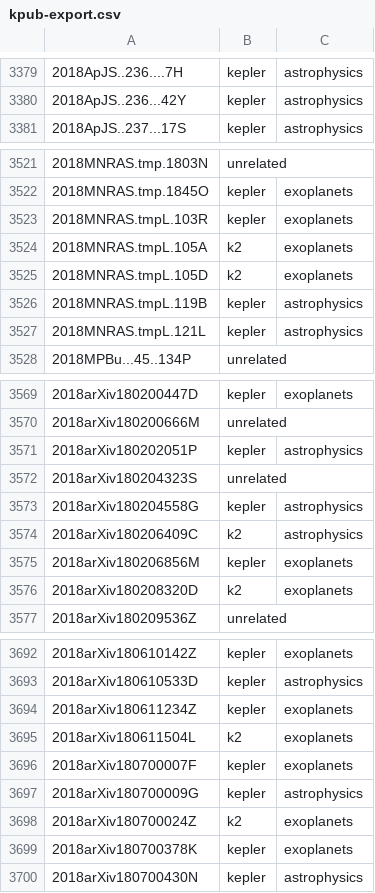
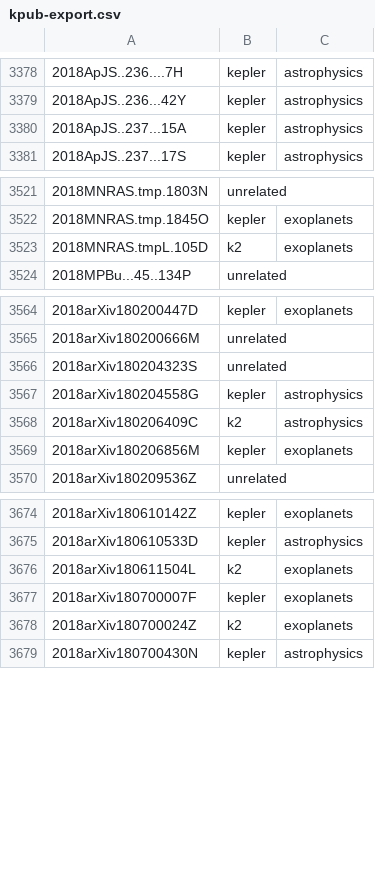
Before and after one commit to KeplerGO/kpub, a CSV file: data/kpub-export.csv, drawn as a sheet; only a part is shown, gaps mark what is left out; removed rows and columns are numbered as before the commit, all else as after; the diff covers the shown part only; the diff names each change by its address in the sheet, - before the commit and + after, or states it on an @@ line.

```diff
--- a/data/kpub-export.csv
+++ b/data/kpub-export.csv
+row 3380: 2018ApJS..237...15A | kepler | astrophysics
-row 3523: 2018MNRAS.tmpL.103R | kepler | exoplanets
-row 3524: 2018MNRAS.tmpL.105A | k2 | exoplanets
-row 3526: 2018MNRAS.tmpL.119B | kepler | astrophysics
-row 3527: 2018MNRAS.tmpL.121L | kepler | astrophysics
-row 3571: 2018arXiv180202051P | kepler | astrophysics
-row 3576: 2018arXiv180208320D | k2 | exoplanets
-row 3694: 2018arXiv180611234Z | kepler | exoplanets
-row 3697: 2018arXiv180700009G | kepler | astrophysics
-row 3699: 2018arXiv180700378K | kepler | exoplanets
```
Also changed, not shown: 4 added rows and 19 removed rows elsewhere in this file, 1 other file.
